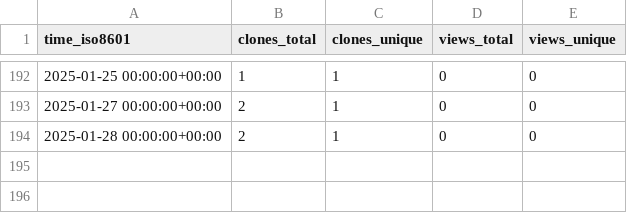
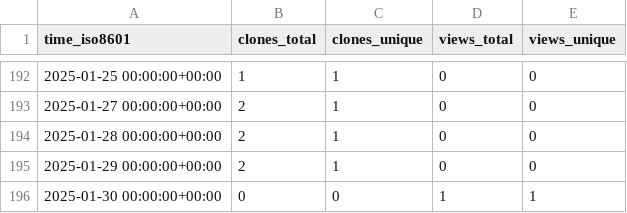
Before and after one commit to gitsrc/icefirelabs-status, a CSV file: wasmate/wasmate-runtime/ghrs-data/views_clones_aggregate.csv, drawn as a sheet; only a part is shown, gaps mark what is left out; the diff names each change by its address in the sheet, - before the commit and + after, or states it on an @@ line.

```diff
--- a/wasmate/wasmate-runtime/ghrs-data/views_clones_aggregate.csv
+++ b/wasmate/wasmate-runtime/ghrs-data/views_clones_aggregate.csv
+row 195: 2025-01-29 00:00:00+00:00 | 2 | 1 | 0 | 0
+row 196: 2025-01-30 00:00:00+00:00 | 0 | 0 | 1 | 1
```
Also changed, not shown: 1 other file.
